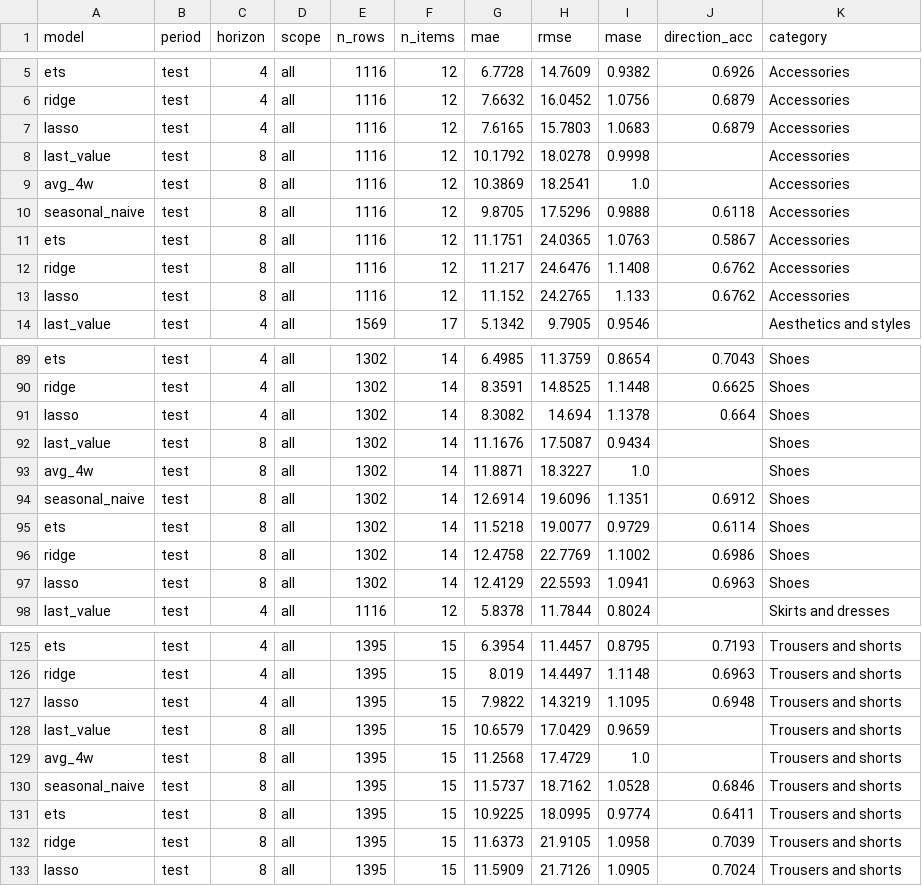
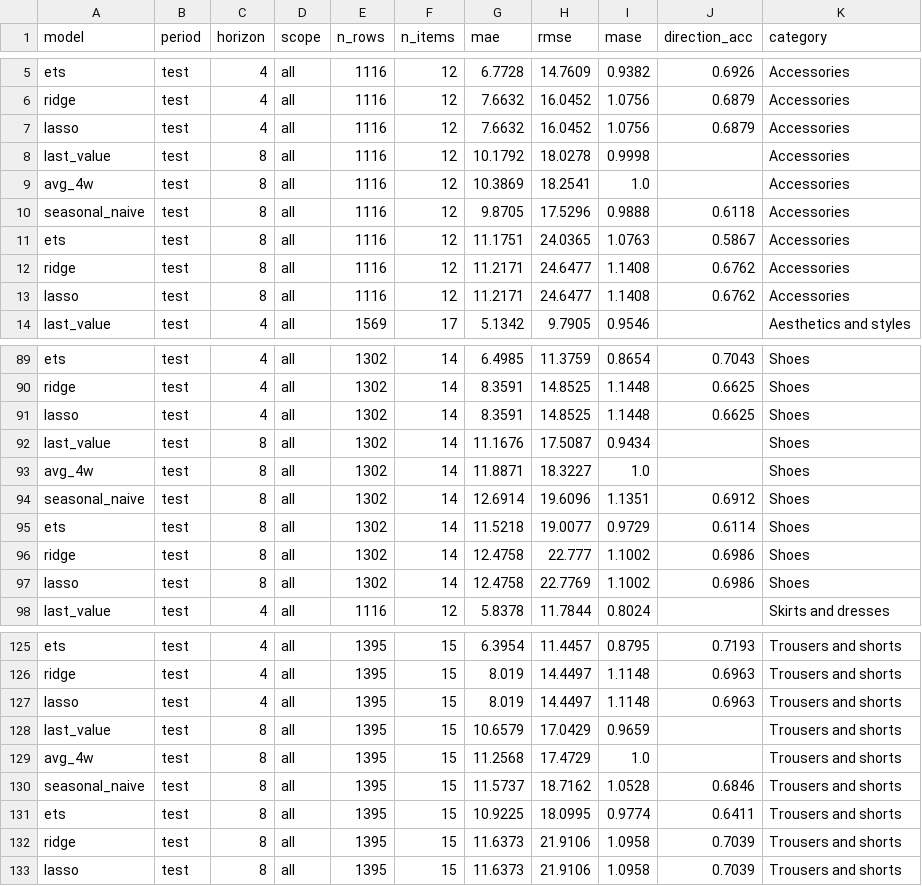
Before and after one commit to samichi-rungta/fashion-trends-forcasting, a CSV file: results/google_trends/scores_by_category.csv, drawn as a sheet; only a part is shown, gaps mark what is left out; the diff covers the shown part only.

```diff
--- a/results/google_trends/scores_by_category.csv
+++ b/results/google_trends/scores_by_category.csv
@@ -6,3 +6,3 @@ ets,test,4,all,1116,12,6.7728,14.7609,0.9382,0.6926,Accessories
 ridge,test,4,all,1116,12,7.6632,16.0452,1.0756,0.6879,Accessories
-lasso,test,4,all,1116,12,7.6165,15.7803,1.0683,0.6879,Accessories
+lasso,test,4,all,1116,12,7.6632,16.0452,1.0756,0.6879,Accessories
 last_value,test,8,all,1116,12,10.1792,18.0278,0.9998,,Accessories
@@ -11,4 +11,4 @@ seasonal_naive,test,8,all,1116,12,9.8705,17.5296,0.9888,0.6118,Accessories
 ets,test,8,all,1116,12,11.1751,24.0365,1.0763,0.5867,Accessories
-ridge,test,8,all,1116,12,11.217,24.6476,1.1408,0.6762,Accessories
-lasso,test,8,all,1116,12,11.152,24.2765,1.133,0.6762,Accessories
+ridge,test,8,all,1116,12,11.2171,24.6477,1.1408,0.6762,Accessories
+lasso,test,8,all,1116,12,11.2171,24.6477,1.1408,0.6762,Accessories
 last_value,test,4,all,1569,17,5.1342,9.7905,0.9546,,Aesthetics and styles
@@ -90,3 +90,3 @@ ets,test,4,all,1302,14,6.4985,11.3759,0.8654,0.7043,Shoes
 ridge,test,4,all,1302,14,8.3591,14.8525,1.1448,0.6625,Shoes
-lasso,test,4,all,1302,14,8.3082,14.694,1.1378,0.664,Shoes
+lasso,test,4,all,1302,14,8.3591,14.8525,1.1448,0.6625,Shoes
 last_value,test,8,all,1302,14,11.1676,17.5087,0.9434,,Shoes
@@ -95,4 +95,4 @@ seasonal_naive,test,8,all,1302,14,12.6914,19.6096,1.1351,0.6912,Shoes
 ets,test,8,all,1302,14,11.5218,19.0077,0.9729,0.6114,Shoes
-ridge,test,8,all,1302,14,12.4758,22.7769,1.1002,0.6986,Shoes
-lasso,test,8,all,1302,14,12.4129,22.5593,1.0941,0.6963,Shoes
+ridge,test,8,all,1302,14,12.4758,22.777,1.1002,0.6986,Shoes
+lasso,test,8,all,1302,14,12.4758,22.7769,1.1002,0.6986,Shoes
 last_value,test,4,all,1116,12,5.8378,11.7844,0.8024,,Skirts and dresses
@@ -126,3 +126,3 @@ ets,test,4,all,1395,15,6.3954,11.4457,0.8795,0.7193,Trousers and shorts
 ridge,test,4,all,1395,15,8.019,14.4497,1.1148,0.6963,Trousers and shorts
-lasso,test,4,all,1395,15,7.9822,14.3219,1.1095,0.6948,Trousers and shorts
+lasso,test,4,all,1395,15,8.019,14.4497,1.1148,0.6963,Trousers and shorts
 last_value,test,8,all,1395,15,10.6579,17.0429,0.9659,,Trousers and shorts
@@ -131,3 +131,3 @@ seasonal_naive,test,8,all,1395,15,11.5737,18.7162,1.0528,0.6846,Trousers and sho
 ets,test,8,all,1395,15,10.9225,18.0995,0.9774,0.6411,Trousers and shorts
-ridge,test,8,all,1395,15,11.6373,21.9105,1.0958,0.7039,Trousers and shorts
-lasso,test,8,all,1395,15,11.5909,21.7126,1.0905,0.7024,Trousers and shorts
+ridge,test,8,all,1395,15,11.6373,21.9106,1.0958,0.7039,Trousers and shorts
+lasso,test,8,all,1395,15,11.6373,21.9106,1.0958,0.7039,Trousers and shorts
```
Also changed, not shown: 68 edited cells elsewhere in this file, results/google_trends/coefficients.csv, results/google_trends/coefficients_summary.csv, 28 other files.
